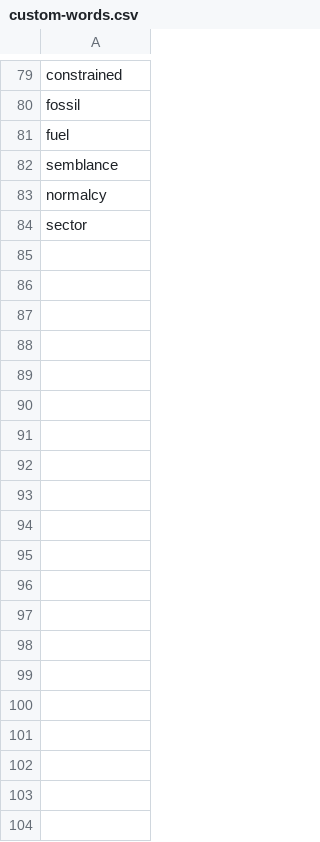
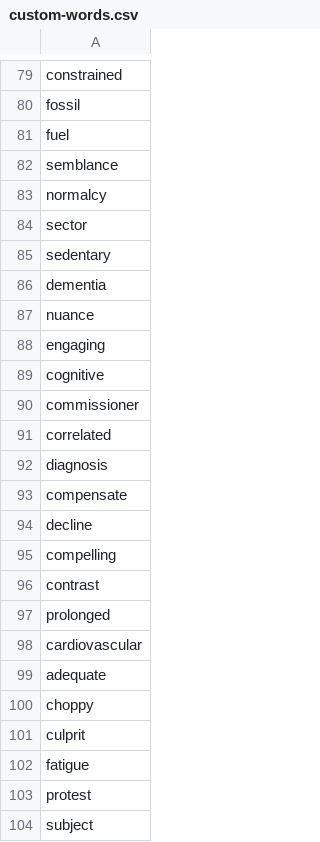
Before and after one commit to Dragon-Huang0403/Deckionary, a CSV file: custom-words.csv, drawn as a sheet; only a part is shown, gaps mark what is left out; the diff covers the shown part only; the diff names each change by its address in the sheet, - before the commit and + after, or states it on an @@ line.

Commit message:
update custom words

```diff
--- a/custom-words.csv
+++ b/custom-words.csv
+row 85: sedentary
+row 86: dementia
+row 87: nuance
+row 88: engaging
+row 89: cognitive
+row 90: commissioner
+row 91: correlated
+row 92: diagnosis
+row 93: compensate
+row 94: decline
+row 95: compelling
+row 96: contrast
+row 97: prolonged
+row 98: cardiovascular
+row 99: adequate
+row 100: choppy
+row 101: culprit
+row 102: fatigue
+row 103: protest
+row 104: subject
```
Also changed, not shown: 58 added rows elsewhere in this file.
